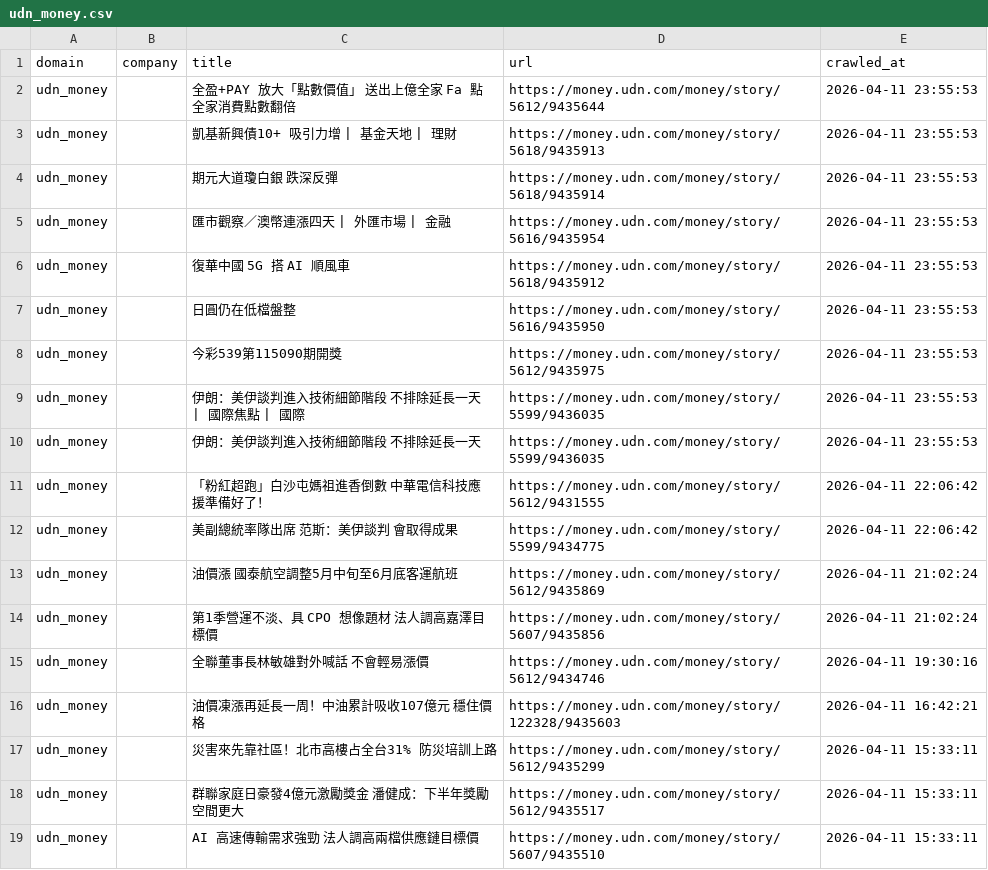
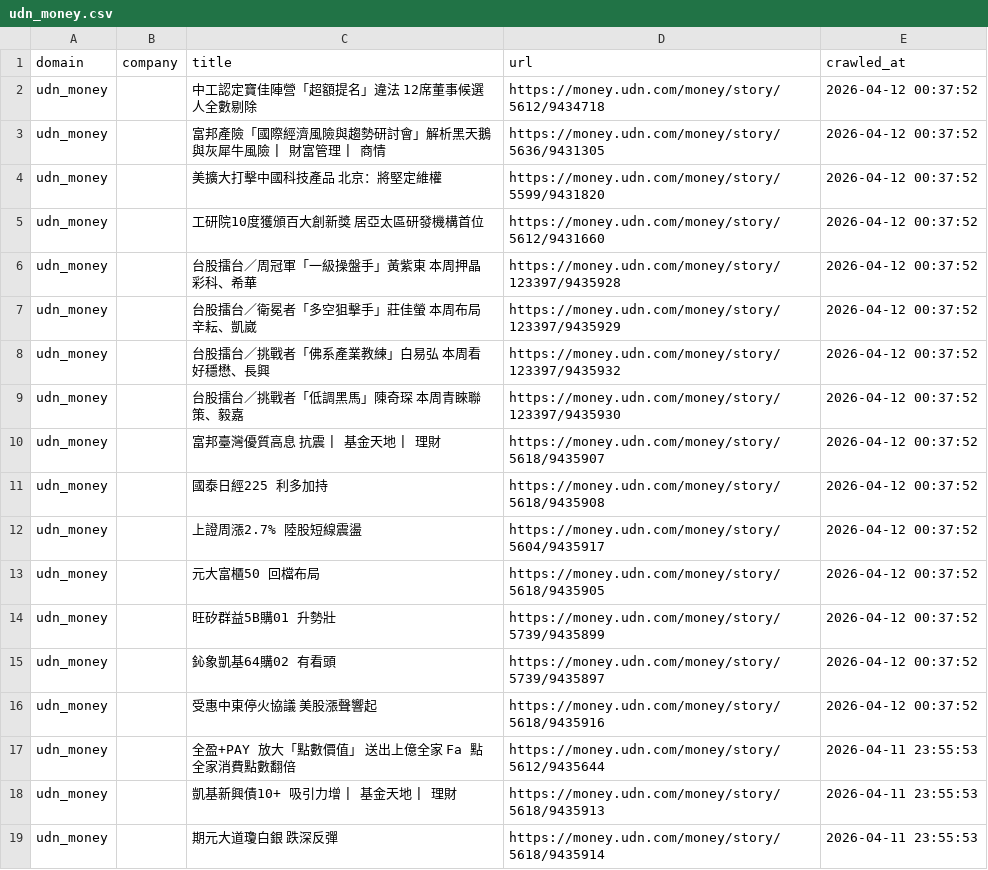
Before and after one commit to levelupup/news_crawler, a CSV file: data/udn_money.csv, drawn as a sheet; only a part is shown; the shorter side is filled out with more unchanged rows.

```diff
--- a/data/udn_money.csv
+++ b/data/udn_money.csv
@@ -1,2 +1,17 @@
 domain,company,title,url,crawled_at
+udn_money,,中工認定寶佳陣營「超額提名」違法 12席董事候選人全數剔除,https://money.udn.com/money/story/5612/9434718,2026-04-12 00:37:52
+udn_money,,富邦產險「國際經濟風險與趨勢研討會」解析黑天鵝與灰犀牛風險 | 財富管理 | 商情,https://money.udn.com/money/story/5636/9431305,2026-04-12 00:37:52
+udn_money,,美擴大打擊中國科技產品 北京：將堅定維權,https://money.udn.com/money/story/5599/9431820,2026-04-12 00:37:52
+udn_money,,工研院10度獲頒百大創新獎 居亞太區研發機構首位,https://money.udn.com/money/story/5612/9431660,2026-04-12 00:37:52
+udn_money,,台股擂台／周冠軍「一級操盤手」黃紫東 本周押晶彩科、希華,https://money.udn.com/money/story/123397/9435928,2026-04-12 00:37:52
+udn_money,,台股擂台／衛冕者「多空狙擊手」莊佳螢 本周布局辛耘、凱崴,https://money.udn.com/money/story/123397/9435929,2026-04-12 00:37:52
+udn_money,,台股擂台／挑戰者「佛系產業教練」白易弘 本周看好穩懋、長興,https://money.udn.com/money/story/123397/9435932,2026-04-12 00:37:52
+udn_money,,台股擂台／挑戰者「低調黑馬」陳奇琛 本周青睞聯策、毅嘉,https://money.udn.com/money/story/123397/9435930,2026-04-12 00:37:52
+udn_money,,富邦臺灣優質高息 抗震 | 基金天地 | 理財,https://money.udn.com/money/story/5618/9435907,2026-04-12 00:37:52
+udn_money,,國泰日經225 利多加持,https://money.udn.com/money/story/5618/9435908,2026-04-12 00:37:52
+udn_money,,上證周漲2.7% 陸股短線震盪,https://money.udn.com/money/story/5604/9435917,2026-04-12 00:37:52
+udn_money,,元大富櫃50 回檔布局,https://money.udn.com/money/story/5618/9435905,2026-04-12 00:37:52
+udn_money,,旺矽群益5B購01 升勢壯,https://money.udn.com/money/story/5739/9435899,2026-04-12 00:37:52
+udn_money,,鈊象凱基64購02 有看頭,https://money.udn.com/money/story/5739/9435897,2026-04-12 00:37:52
+udn_money,,受惠中東停火協議 美股漲聲響起,https://money.udn.com/money/story/5618/9435916,2026-04-12 00:37:52
 udn_money,,全盈+PAY 放大「點數價值」 送出上億全家 Fa 點 全家消費點數翻倍,https://money.udn.com/money/story/5612/9435644,2026-04-11 23:55:53
```
Also changed, not shown: data/cw.csv, data/einnews.csv, 8 other files.
